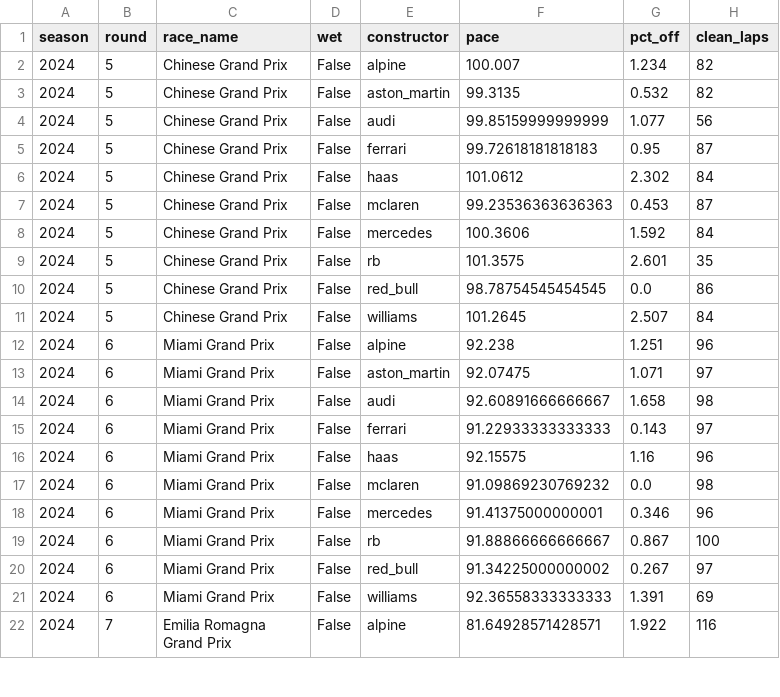
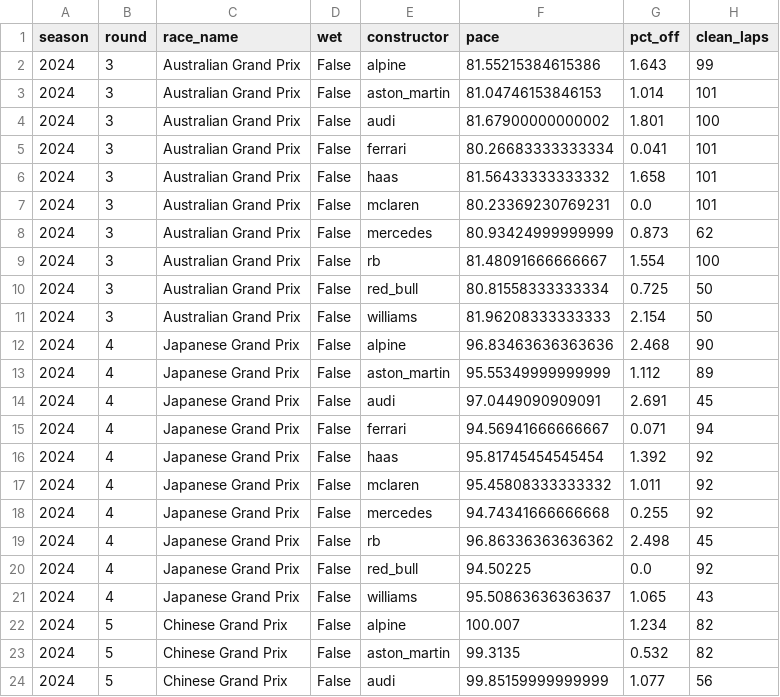
Before and after one commit to abeeryaseer24/f1-podium-predictor, a CSV file: data/processed/pace_teams.csv, drawn as a sheet; only a part is shown; the shorter side is filled out with more unchanged rows.

```diff
--- a/data/processed/pace_teams.csv
+++ b/data/processed/pace_teams.csv
@@ -1,2 +1,22 @@
 season,round,race_name,wet,constructor,pace,pct_off,clean_laps
+2024,3,Australian Grand Prix,False,alpine,81.55215384615386,1.643,99
+2024,3,Australian Grand Prix,False,aston_martin,81.04746153846153,1.014,101
+2024,3,Australian Grand Prix,False,audi,81.67900000000002,1.801,100
+2024,3,Australian Grand Prix,False,ferrari,80.26683333333334,0.041,101
+2024,3,Australian Grand Prix,False,haas,81.56433333333332,1.658,101
+2024,3,Australian Grand Prix,False,mclaren,80.23369230769231,0.0,101
+2024,3,Australian Grand Prix,False,mercedes,80.93424999999999,0.873,62
+2024,3,Australian Grand Prix,False,rb,81.48091666666667,1.554,100
+2024,3,Australian Grand Prix,False,red_bull,80.81558333333334,0.725,50
+2024,3,Australian Grand Prix,False,williams,81.96208333333333,2.154,50
+2024,4,Japanese Grand Prix,False,alpine,96.83463636363636,2.468,90
+2024,4,Japanese Grand Prix,False,aston_martin,95.55349999999999,1.112,89
+2024,4,Japanese Grand Prix,False,audi,97.0449090909091,2.691,45
+2024,4,Japanese Grand Prix,False,ferrari,94.56941666666667,0.071,94
+2024,4,Japanese Grand Prix,False,haas,95.81745454545454,1.392,92
+2024,4,Japanese Grand Prix,False,mclaren,95.45808333333332,1.011,92
+2024,4,Japanese Grand Prix,False,mercedes,94.74341666666668,0.255,92
+2024,4,Japanese Grand Prix,False,rb,96.86336363636362,2.498,45
+2024,4,Japanese Grand Prix,False,red_bull,94.50225,0.0,92
+2024,4,Japanese Grand Prix,False,williams,95.50863636363637,1.065,43
 2024,5,Chinese Grand Prix,False,alpine,100.007,1.234,82
```
Also changed, not shown: data/processed/pace_drivers.csv, 27 other files.
